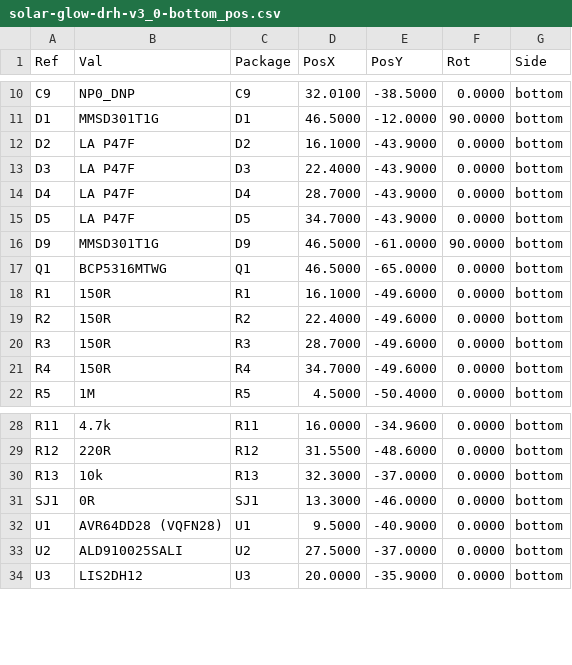
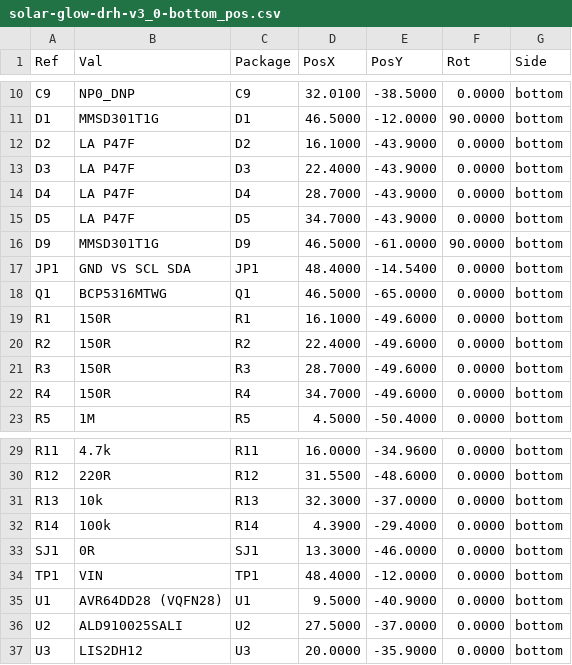
Before and after one commit to devinhorowitz/solar-business-card, a CSV file: Generated/fabdocs/solar-glow-drh-v3_0-bottom_pos.csv, drawn as a sheet; only a part is shown, gaps mark what is left out.

```diff
--- a/Generated/fabdocs/solar-glow-drh-v3_0-bottom_pos.csv
+++ b/Generated/fabdocs/solar-glow-drh-v3_0-bottom_pos.csv
@@ -16,2 +16,3 @@ Ref,Val,Package,PosX,PosY,Rot,Side
 "D9","MMSD301T1G","D9",46.5000,-61.0000,90.0000,bottom
+"JP1","GND VS SCL SDA","JP1",48.4000,-14.5400,0.0000,bottom
 "Q1","BCP5316MTWG","Q1",46.5000,-65.0000,0.0000,bottom
@@ -30,3 +31,5 @@ Ref,Val,Package,PosX,PosY,Rot,Side
 "R13","10k","R13",32.3000,-37.0000,0.0000,bottom
+"R14","100k","R14",4.3900,-29.4000,0.0000,bottom
 "SJ1","0R","SJ1",13.3000,-46.0000,0.0000,bottom
+"TP1","VIN","TP1",48.4000,-12.0000,0.0000,bottom
 "U1","AVR64DD28 (VQFN28)","U1",9.5000,-40.9000,0.0000,bottom
```
Also changed, not shown: Generated/fabdocs/solar-glow-drh-v3_0-bom.csv, 15 other files.
